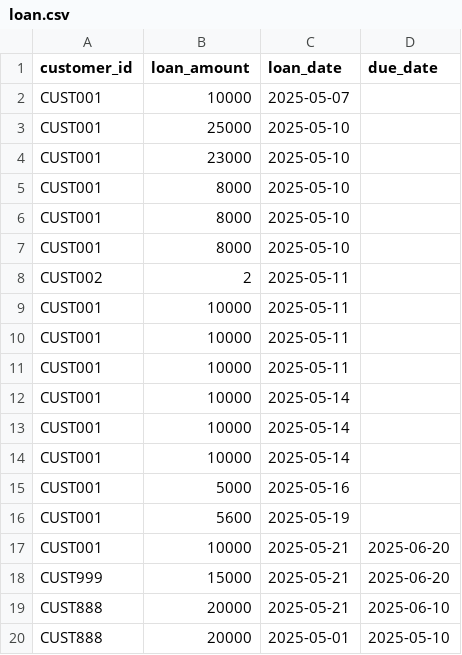
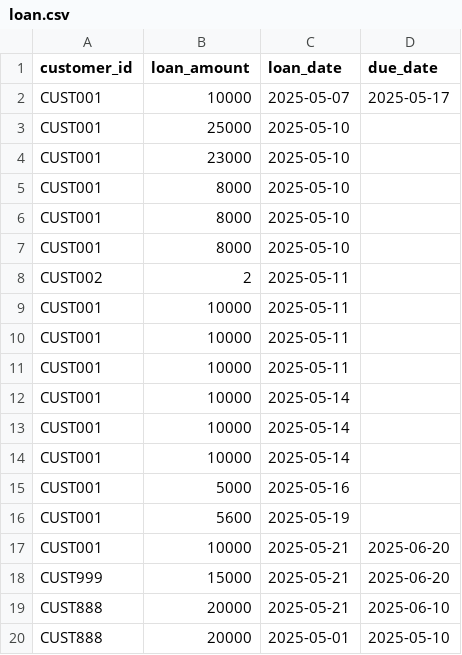
Before and after one commit to kazum-dev/k_loan_ledger, a CSV file: loan.csv, drawn as a sheet.

```diff
--- a/loan.csv
+++ b/loan.csv
@@ -1,3 +1,3 @@
 customer_id,loan_amount,loan_date,due_date
-CUST001,10000,2025-05-07,
+CUST001,10000,2025-05-07,2025-05-17
 CUST001,25000,2025-05-10,
```
Also changed, not shown: 2 other files.
